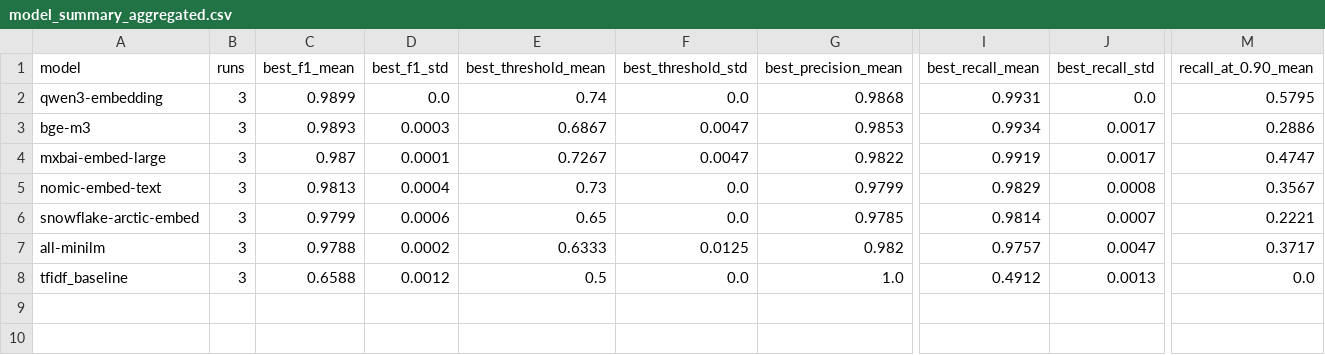
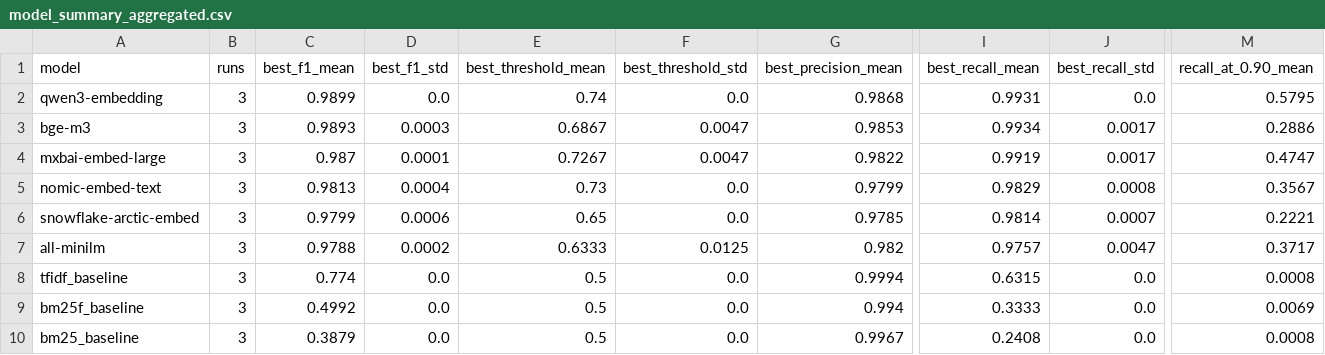
Before and after one commit to apex-bridge/bugspotter-embedding-benchmark, a CSV file: results/aggregated/model_summary_aggregated.csv, drawn as a sheet; only a part is shown, gaps mark what is left out; rows hold the shown columns only; the diff names each change by its address in the sheet, - before the commit and + after, or states it on an @@ line.

```diff
--- a/results/aggregated/model_summary_aggregated.csv
+++ b/results/aggregated/model_summary_aggregated.csv
-C8 (best_f1_mean): 0.6588
+C8 (best_f1_mean): 0.774
-D8 (best_f1_std): 0.0012
+D8 (best_f1_std): 0.0
-G8 (best_precision_mean): 1.0
+G8 (best_precision_mean): 0.9994
-I8 (best_recall_mean): 0.4912
+I8 (best_recall_mean): 0.6315
-J8 (best_recall_std): 0.0013
+J8 (best_recall_std): 0.0
-M8 (recall_at_0.90_mean): 0.0
+M8 (recall_at_0.90_mean): 0.0008
+row 9: bm25f_baseline | 3 | 0.4992 | 0.0 | 0.5 | 0.0 | 0.994 | 0.3333 | 0.0 | 0.0069
+row 10: bm25_baseline | 3 | 0.3879 | 0.0 | 0.5 | 0.0 | 0.9967 | 0.2408 | 0.0 | 0.0008
```
Also changed, not shown: 8 other files.
